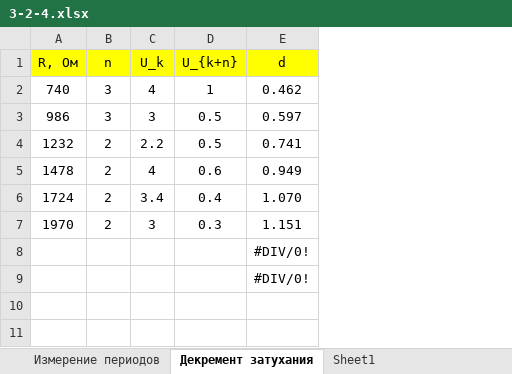
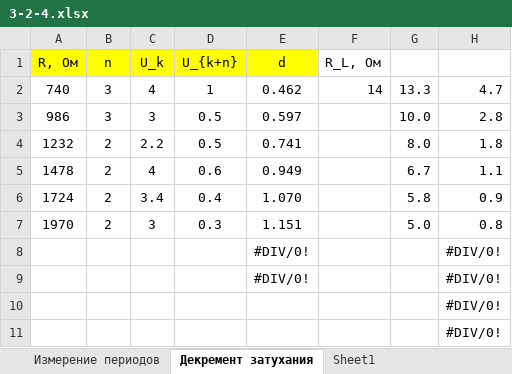
Before and after one commit to ajlekcahdp4/general-physics-labs, an Excel workbook: electricity-and-magnetism/3-2-4/data/3-2-4.xlsx, sheet Декремент затухания, drawn as a sheet; values as stored, in another font and other column widths than the file's, no borders; the diff names each change by its address in the sheet, - before the commit and + after, or states it on an @@ line.

```diff
--- a/electricity-and-magnetism/3-2-4/data/3-2-4.xlsx (sheet Декремент затухания)
+++ b/electricity-and-magnetism/3-2-4/data/3-2-4.xlsx (sheet Декремент затухания)
+column F (R_L, Ом), row 2: 14
+column G, rows 2-7: 13.3 | 10.0 | 8.0 | 6.7 | 5.8 | 5.0
+column H, rows 2-9: 4.7 | 2.8 | 1.8 | 1.1 | 0.9 | 0.8 | #DIV/0! | #DIV/0!
+row 10:  |  |  |  |  |  |  | #DIV/0!
+row 11:  |  |  |  |  |  |  | #DIV/0!
```
Also changed, not shown: sheet Измерение периодов, 4 other files.
